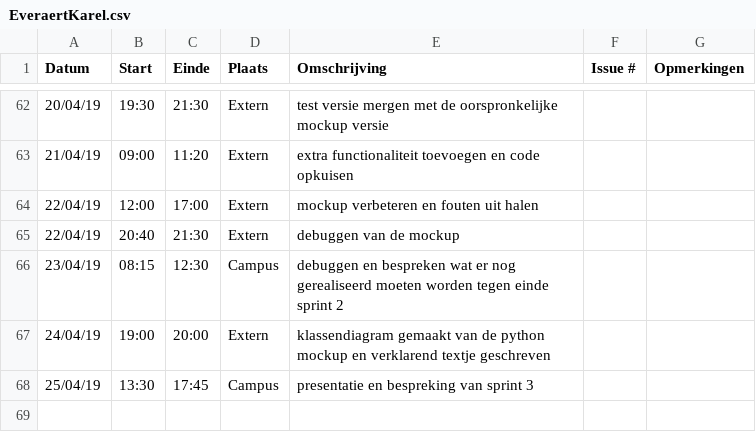
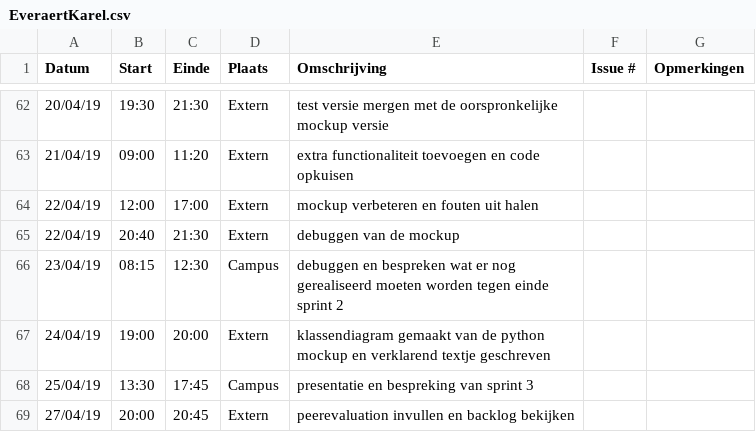
Before and after one commit to WouterStemgee/inventory-management-system-autonomous-drones, a CSV file: logboeken/EveraertKarel.csv, drawn as a sheet; only a part is shown, gaps mark what is left out; the diff names each change by its address in the sheet, - before the commit and + after, or states it on an @@ line.

Commit message:
Update EveraertKarel.csv

```diff
--- a/logboeken/EveraertKarel.csv
+++ b/logboeken/EveraertKarel.csv
+row 69: 27/04/19 | 20:00 | 20:45 | Extern | peerevaluation invullen en backlog bekijken
```
